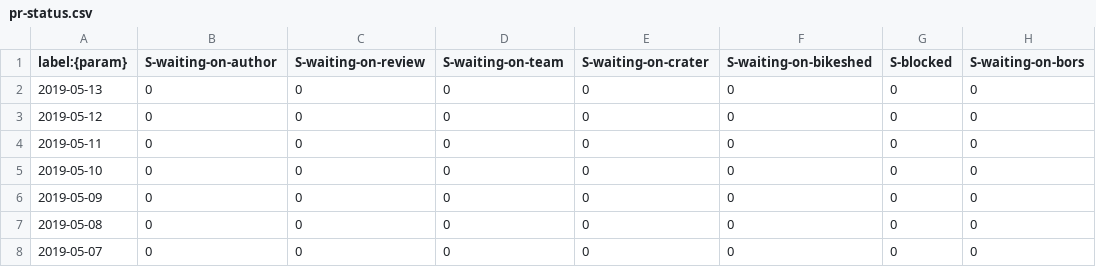
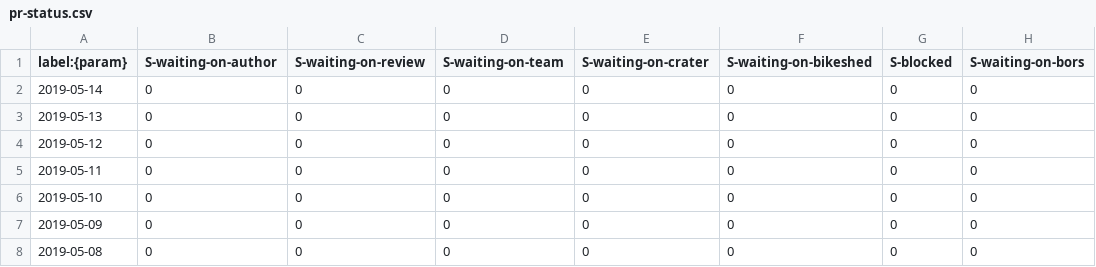
Before and after one commit to verdaccio/verdaccio-pr-tracking, a CSV file: data/pr-status.csv, drawn as a sheet; only a part is shown; the shorter side is filled out with more unchanged rows.

```diff
--- a/data/pr-status.csv
+++ b/data/pr-status.csv
@@ -1,2 +1,3 @@
 label:{param},S-waiting-on-author,S-waiting-on-review,S-waiting-on-team,S-waiting-on-crater,S-waiting-on-bikeshed,S-blocked,S-waiting-on-bors
+2019-05-14,0,0,0,0,0,0,0
 2019-05-13,0,0,0,0,0,0,0
```
Also changed, not shown: data/pr-activity.csv, data/pr-age.csv.
